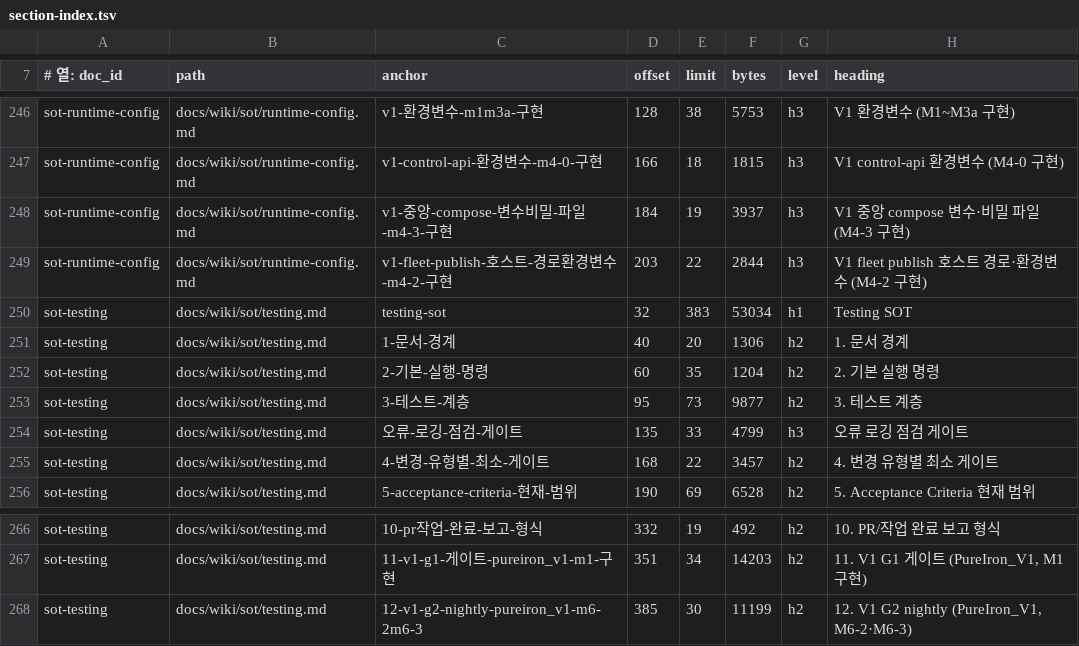
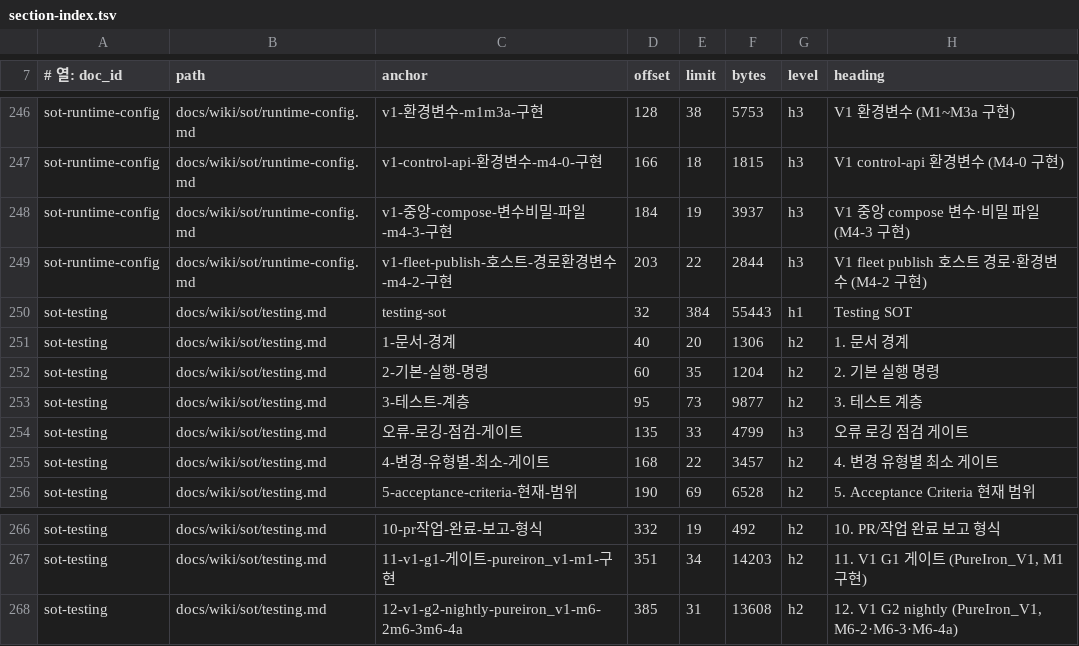
Before and after one commit to circulation95/PureIron_V1, a TSV file: docs/wiki/_generated/section-index.tsv, drawn as a sheet; only a part is shown, gaps mark what is left out.

```diff
--- a/docs/wiki/_generated/section-index.tsv
+++ b/docs/wiki/_generated/section-index.tsv
@@ -249,3 +249,3 @@ sot-runtime-config	docs/wiki/sot/runtime-config.md	v1-중앙-compose-변수비
 sot-runtime-config	docs/wiki/sot/runtime-config.md	v1-fleet-publish-호스트-경로환경변수-m4-2-구현	203	22	2844	h3	V1 fleet publish 호스트 경로·환경변수 (M4-2 구현)
-sot-testing	docs/wiki/sot/testing.md	testing-sot	32	383	53034	h1	Testing SOT
+sot-testing	docs/wiki/sot/testing.md	testing-sot	32	384	55443	h1	Testing SOT
 sot-testing	docs/wiki/sot/testing.md	1-문서-경계	40	20	1306	h2	1. 문서 경계
@@ -267,2 +267,2 @@ sot-testing	docs/wiki/sot/testing.md	10-pr작업-완료-보고-형식	332	19	492
 sot-testing	docs/wiki/sot/testing.md	11-v1-g1-게이트-pureiron_v1-m1-구현	351	34	14203	h2	11. V1 G1 게이트 (PureIron_V1, M1 구현)
-sot-testing	docs/wiki/sot/testing.md	12-v1-g2-nightly-pureiron_v1-m6-2m6-3	385	30	11199	h2	12. V1 G2 nightly (PureIron_V1, M6-2·M6-3)
+sot-testing	docs/wiki/sot/testing.md	12-v1-g2-nightly-pureiron_v1-m6-2m6-3m6-4a	385	31	13608	h2	12. V1 G2 nightly (PureIron_V1, M6-2·M6-3·M6-4a)
```
Also changed, not shown: 5 other files.
